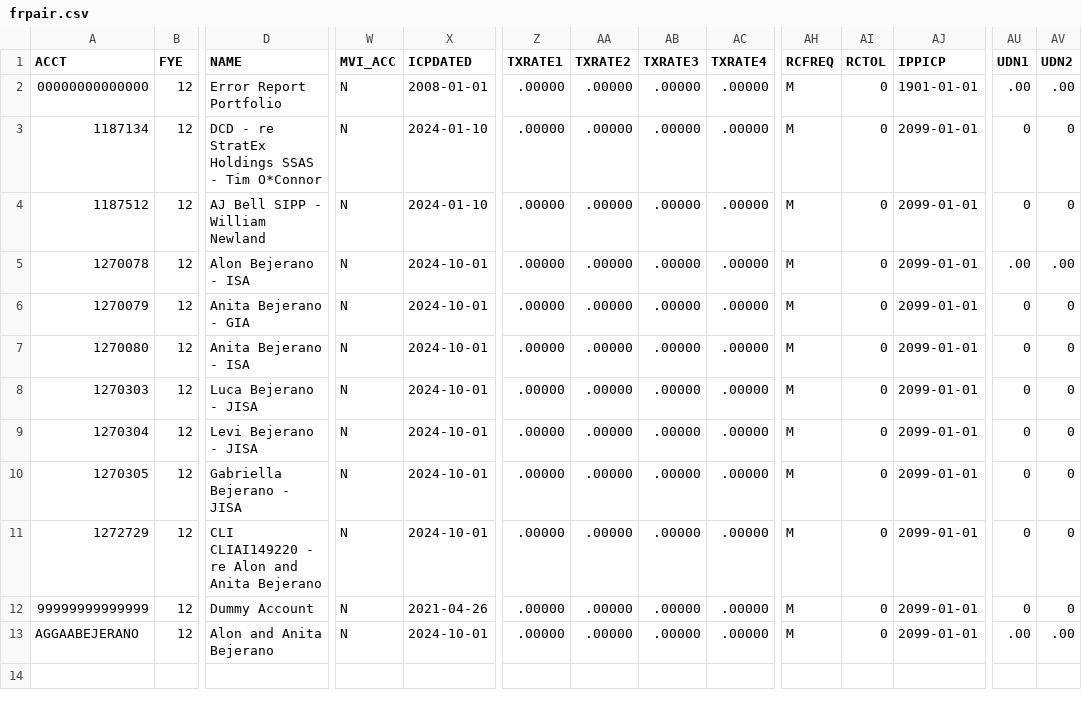
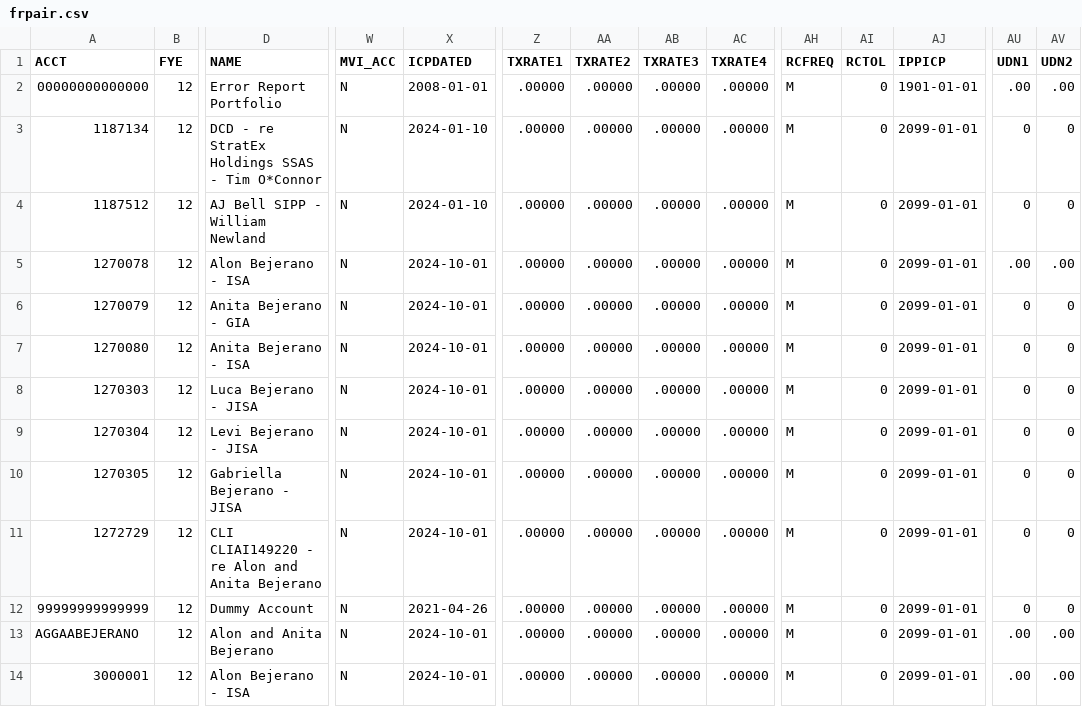
Before and after one commit to behickok/api-duckdb, a CSV file: data/frpair.csv, drawn as a sheet; only a part is shown, gaps mark what is left out; rows hold the shown columns only; the diff names each change by its address in the sheet, - before the commit and + after, or states it on an @@ line.

```diff
--- a/data/frpair.csv
+++ b/data/frpair.csv
+row 14: 3000001 | 12 | Alon Bejerano - ISA | N | 2024-10-01 | .00000 | .00000 | .00000 | .00000 | M | 0 | 2099-01-01 | .00 | .00
```
Also changed, not shown: data/frphold.csv, data/frptran.csv.
